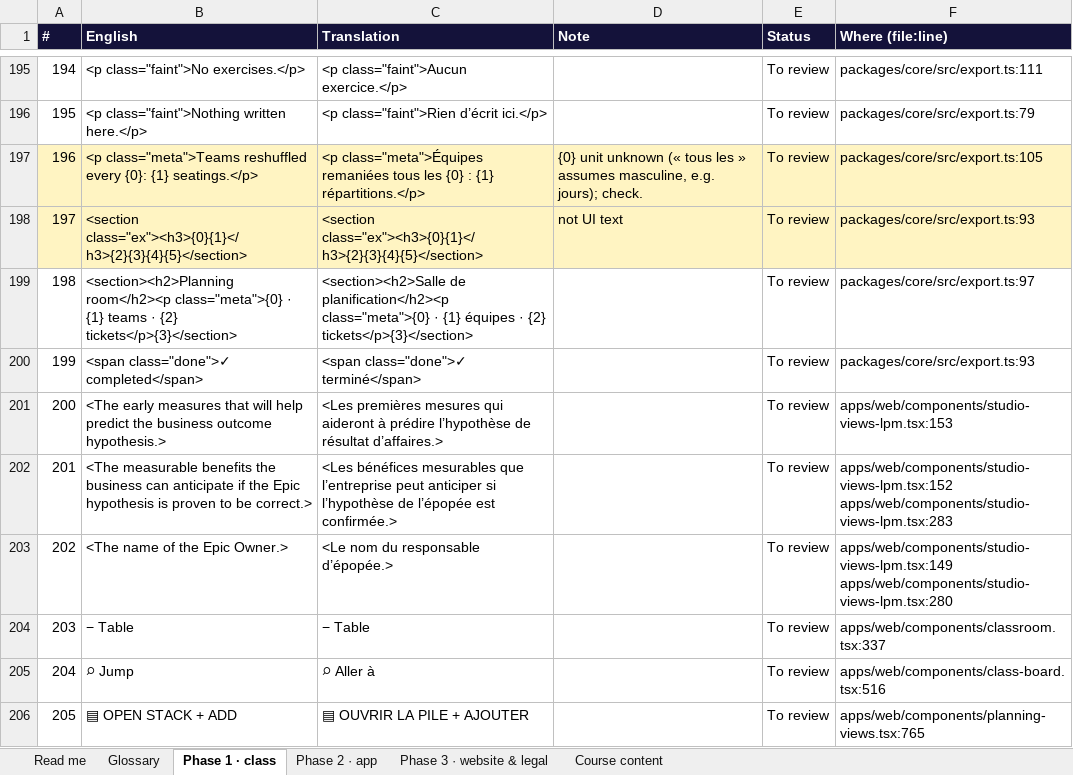
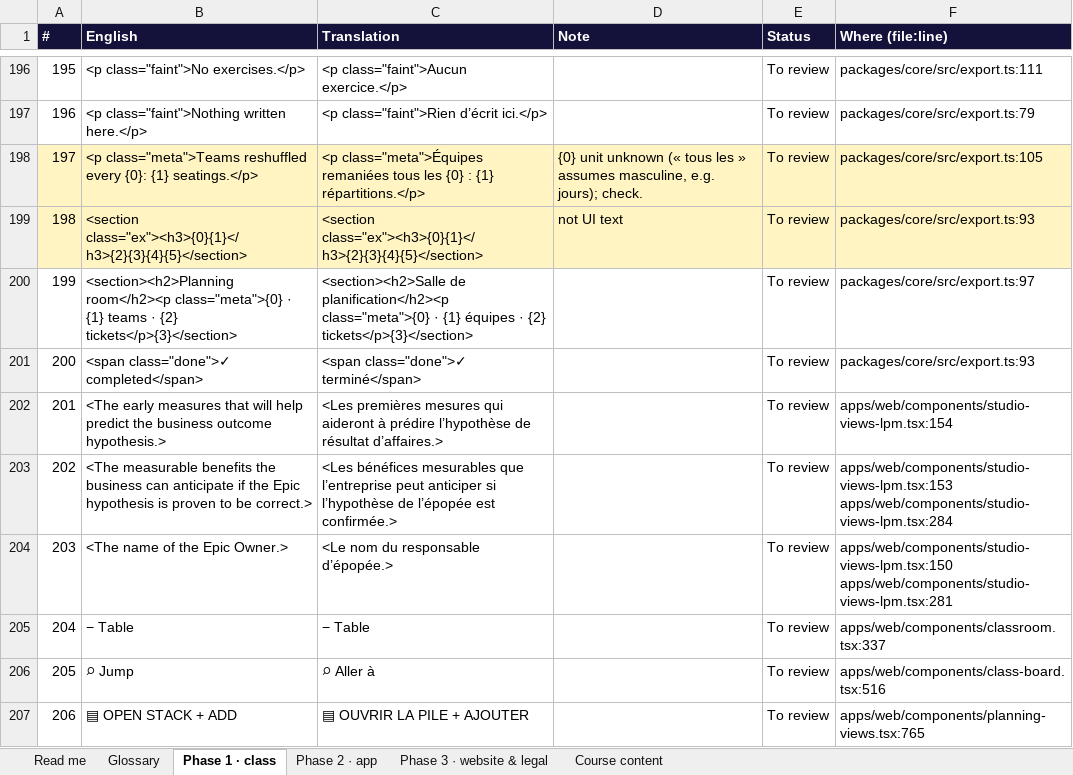
Before and after one commit to mlbwhf/test, an Excel workbook: trainyard/i18n/Trainyard-fr-FR.xlsx, sheet Phase 1 · class, drawn as a sheet; only a part is shown, gaps mark what is left out; values as stored, in another font and other column widths than the file's, no borders; addresses are those after the commit; the diff covers the shown part only; the diff names each change by its address in the sheet, - before the commit and + after, or states it on an @@ line.

```diff
--- a/trainyard/i18n/Trainyard-fr-FR.xlsx (sheet Phase 1 · class)
+++ b/trainyard/i18n/Trainyard-fr-FR.xlsx (sheet Phase 1 · class)
@@ column A (#) renumbered from row 95 down @@
-F202 (Where (file:line)): apps/web/components/studio-views-lpm.tsx:153
+F202 (Where (file:line)): apps/web/components/studio-views-lpm.tsx:154
-F203 (Where (file:line)): apps/web/components/studio-views-lpm.tsx:152 apps/web/components/studio-views-lpm.tsx:283
+F203 (Where (file:line)): apps/web/components/studio-views-lpm.tsx:153 apps/web/components/studio-views-lpm.tsx:284
-F204 (Where (file:line)): apps/web/components/studio-views-lpm.tsx:149 apps/web/components/studio-views-lpm.tsx:280
+F204 (Where (file:line)): apps/web/components/studio-views-lpm.tsx:150 apps/web/components/studio-views-lpm.tsx:281
```
Also changed, not shown: 6 added rows and 221 edited cells elsewhere in this sheet, trainyard/i18n/Trainyard-fr-CA.xlsx, 8 other files.
